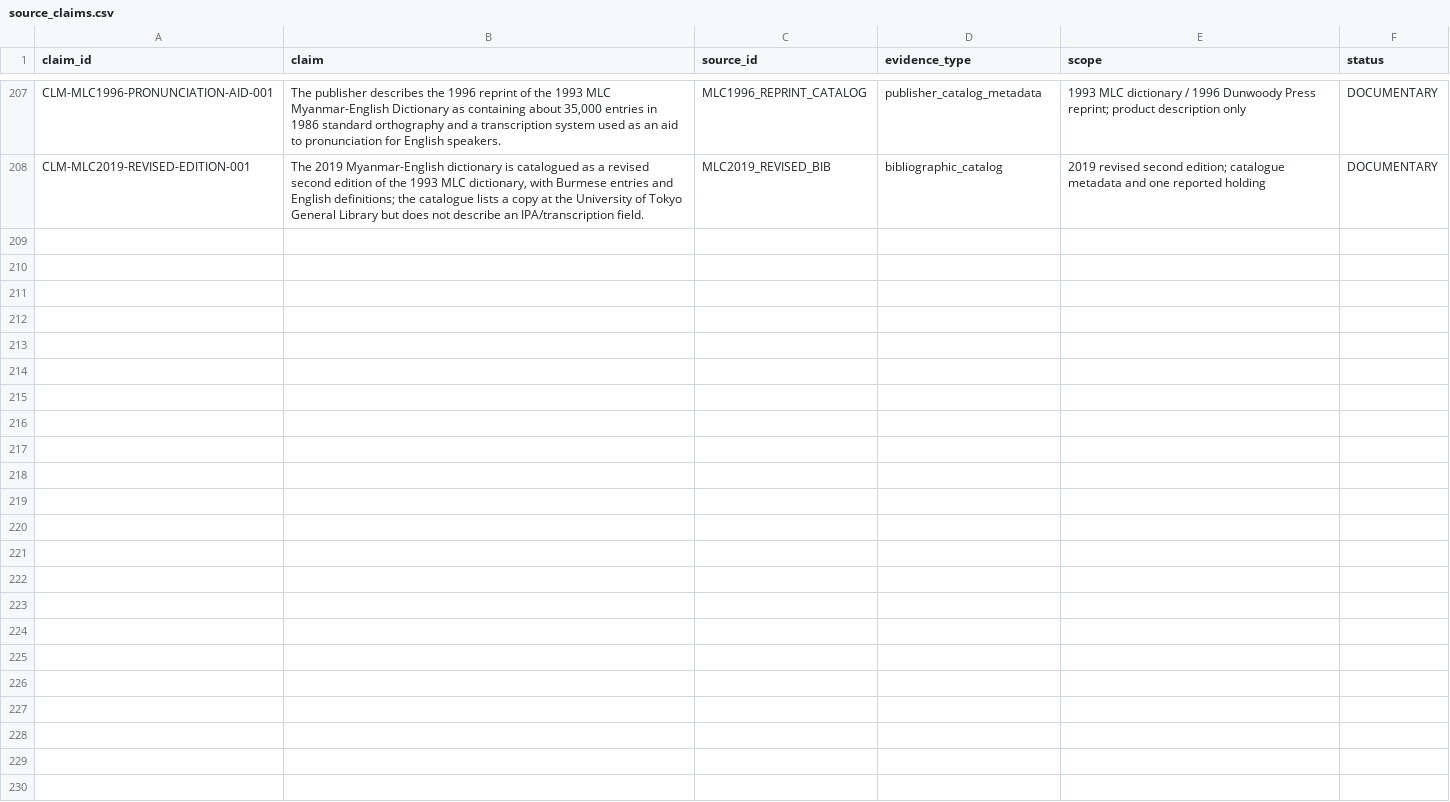
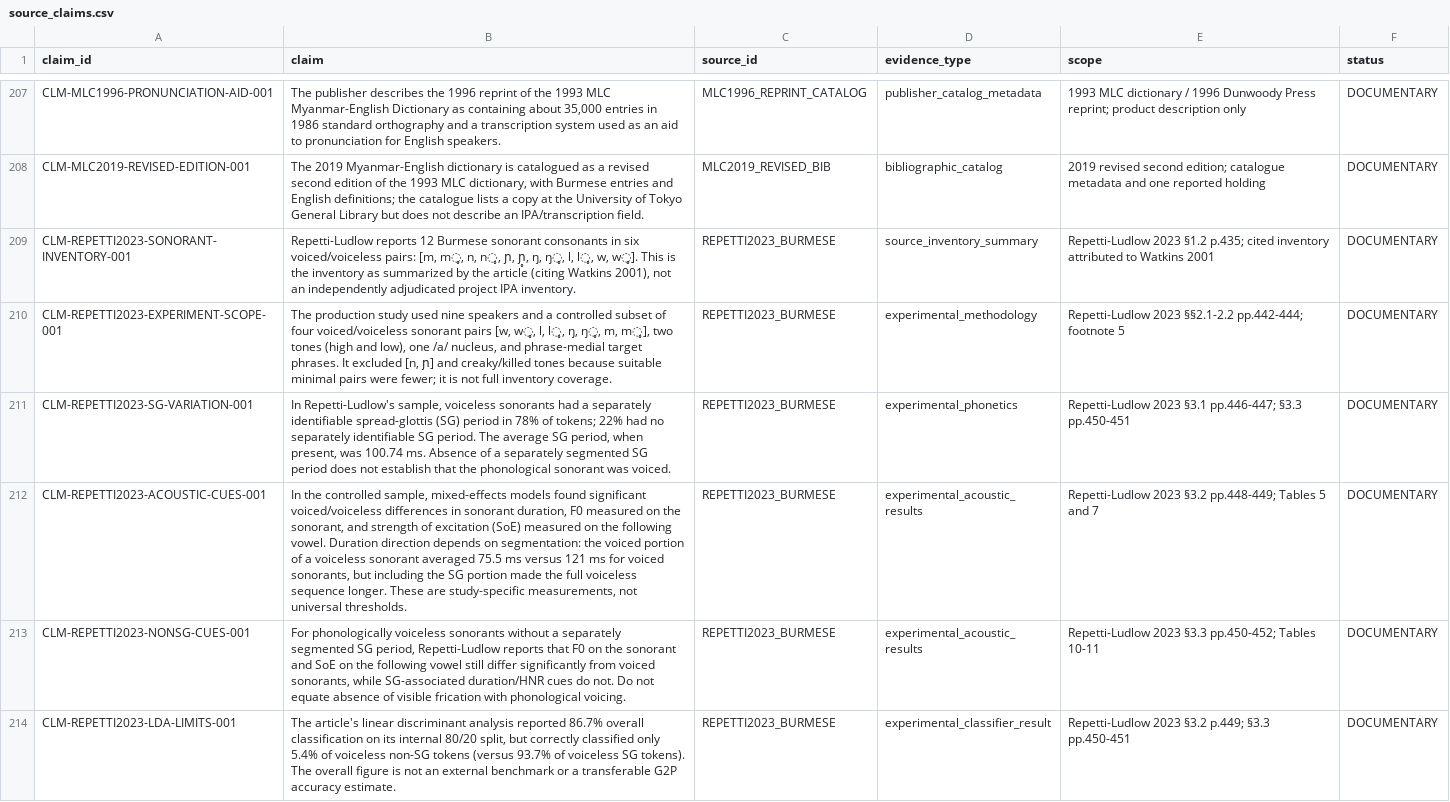
Before and after one commit to ClippyFirst/Burmese-Ukrainian-Phonetic-System, a CSV file: data/burmese/source_claims.csv, drawn as a sheet; only a part is shown, gaps mark what is left out; the diff names each change by its address in the sheet, - before the commit and + after, or states it on an @@ line.

Commit message:
research: add scoped Burmese sonorant phonetics evidence

```diff
--- a/data/burmese/source_claims.csv
+++ b/data/burmese/source_claims.csv
+row 209: CLM-REPETTI2023-SONORANT-INVENTORY-001 | Repetti-Ludlow reports 12 Burmese sonorant consonants in six voiced/voiceless pairs: [m, m̥, n, n̥, ɲ, ɲ̥, ŋ, ŋ̥, l, l̥, w, w̥]. This is the inventory as summarized by the article (citing Watkins 2001), not an independently adjudicated project IPA inventory. | REPETTI2023_BURMESE | source_inventory_summary | Repetti-Ludlow 2023 §1.2 p.435; cited inventory attributed to Watkins 2001 | DOCUMENTARY
+row 210: CLM-REPETTI2023-EXPERIMENT-SCOPE-001 | The production study used nine speakers and a controlled subset of four voiced/voiceless sonorant pairs [w, w̥, l, l̥, ŋ, ŋ̥, m, m̥], two tones (high and low), one /a/ nucleus, and phrase-medial target phrases. It excluded [n, ɲ] and creaky/killed tones because suitable minimal pairs were fewer; it is not full inventory coverage. | REPETTI2023_BURMESE | experimental_methodology | Repetti-Ludlow 2023 §§2.1-2.2 pp.442-444; footnote 5 | DOCUMENTARY
+row 211: CLM-REPETTI2023-SG-VARIATION-001 | In Repetti-Ludlow's sample, voiceless sonorants had a separately identifiable spread-glottis (SG) period in 78% of tokens; 22% had no separately identifiable SG period. The average SG period, when present, was 100.74 ms. Absence of a separately segmented SG period does not establish that the phonological sonorant was voiced. | REPETTI2023_BURMESE | experimental_phonetics | Repetti-Ludlow 2023 §3.1 pp.446-447; §3.3 pp.450-451 | DOCUMENTARY
+row 212: CLM-REPETTI2023-ACOUSTIC-CUES-001 | In the controlled sample, mixed-effects models found significant voiced/voiceless differences in sonorant duration, F0 measured on the sonorant, and strength of excitation (SoE) measured on the following vowel. Duration direction depends on segmentation: the voiced portion of a voiceless sonorant averaged 75.5 ms versus 121 ms for voiced sonorants, but including the SG portion made the full voiceless sequence longer. These are study-specific measurements, not universal thresholds. | REPETTI2023_BURMESE | experimental_acoustic_results | Repetti-Ludlow 2023 §3.2 pp.448-449; Tables 5 and 7 | DOCUMENTARY
+row 213: CLM-REPETTI2023-NONSG-CUES-001 | For phonologically voiceless sonorants without a separately segmented SG period, Repetti-Ludlow reports that F0 on the sonorant and SoE on the following vowel still differ significantly from voiced sonorants, while SG-associated duration/HNR cues do not. Do not equate absence of visible frication with phonological voicing. | REPETTI2023_BURMESE | experimental_acoustic_results | Repetti-Ludlow 2023 §3.3 pp.450-452; Tables 10-11 | DOCUMENTARY
+row 214: CLM-REPETTI2023-LDA-LIMITS-001 | The article's linear discriminant analysis reported 86.7% overall classification on its internal 80/20 split, but correctly classified only 5.4% of voiceless non-SG tokens (versus 93.7% of voiceless SG tokens). The overall figure is not an external benchmark or a transferable G2P accuracy estimate. | REPETTI2023_BURMESE | experimental_classifier_result | Repetti-Ludlow 2023 §3.2 p.449; §3.3 pp.450-451 | DOCUMENTARY
```
Also changed, not shown: 7 other files.
